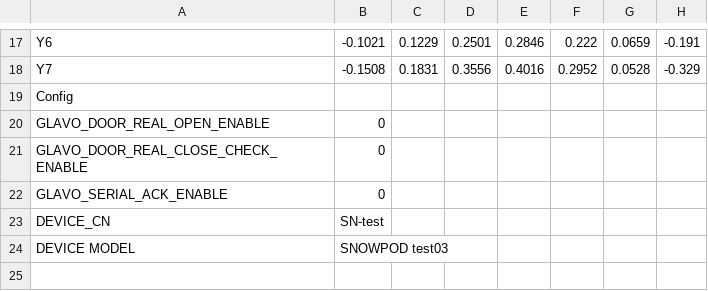
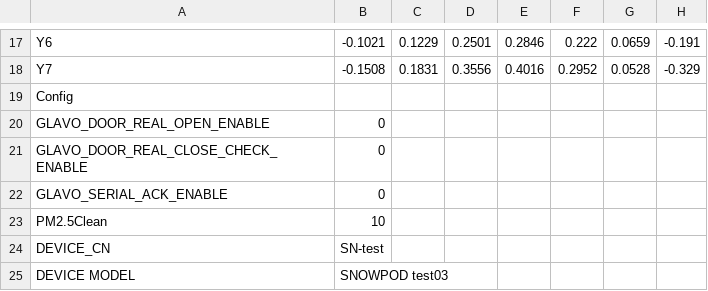
Before and after one commit to HuiMa-UPC/upc, a CSV file: doc/cal.csv, drawn as a sheet; only a part is shown, gaps mark what is left out.

```diff
--- a/doc/cal.csv
+++ b/doc/cal.csv
@@ -22,2 +22,3 @@ GLAVO_DOOR_REAL_CLOSE_CHECK_ENABLE,0,,,,,,
 GLAVO_SERIAL_ACK_ENABLE,0,,,,,,
+PM2.5Clean,10,,,,,,
 DEVICE_CN,SN-test,,,,,,
```
Also changed, not shown: 7 other files.
